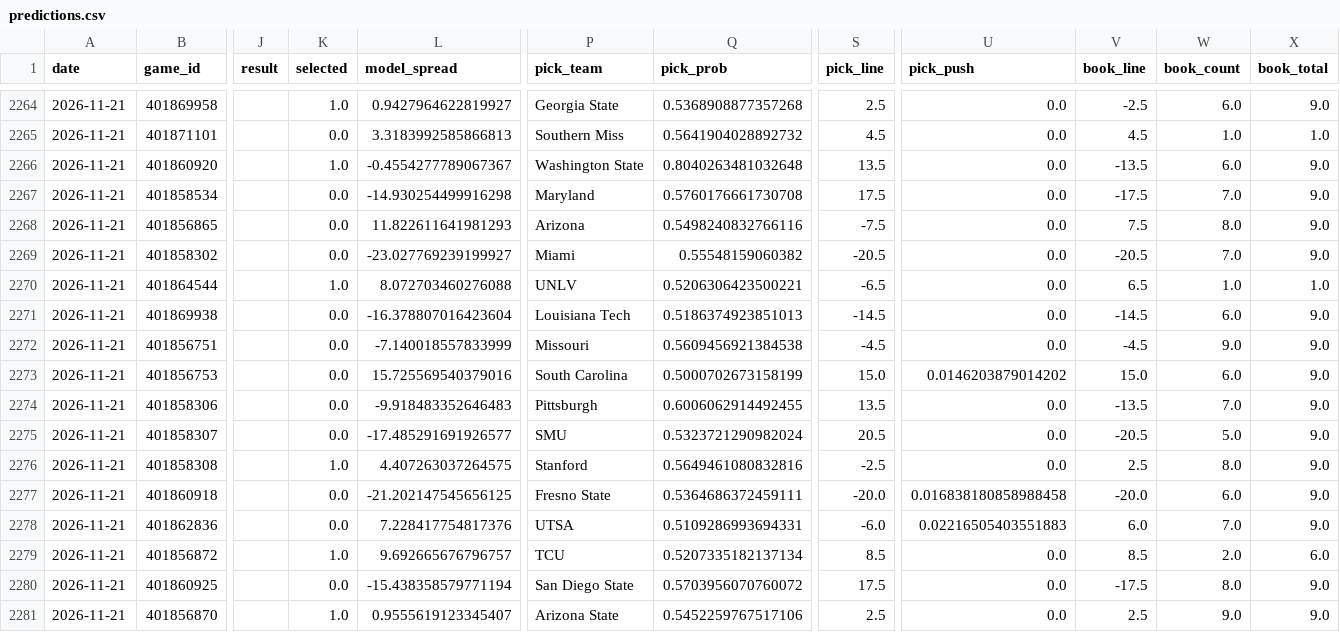
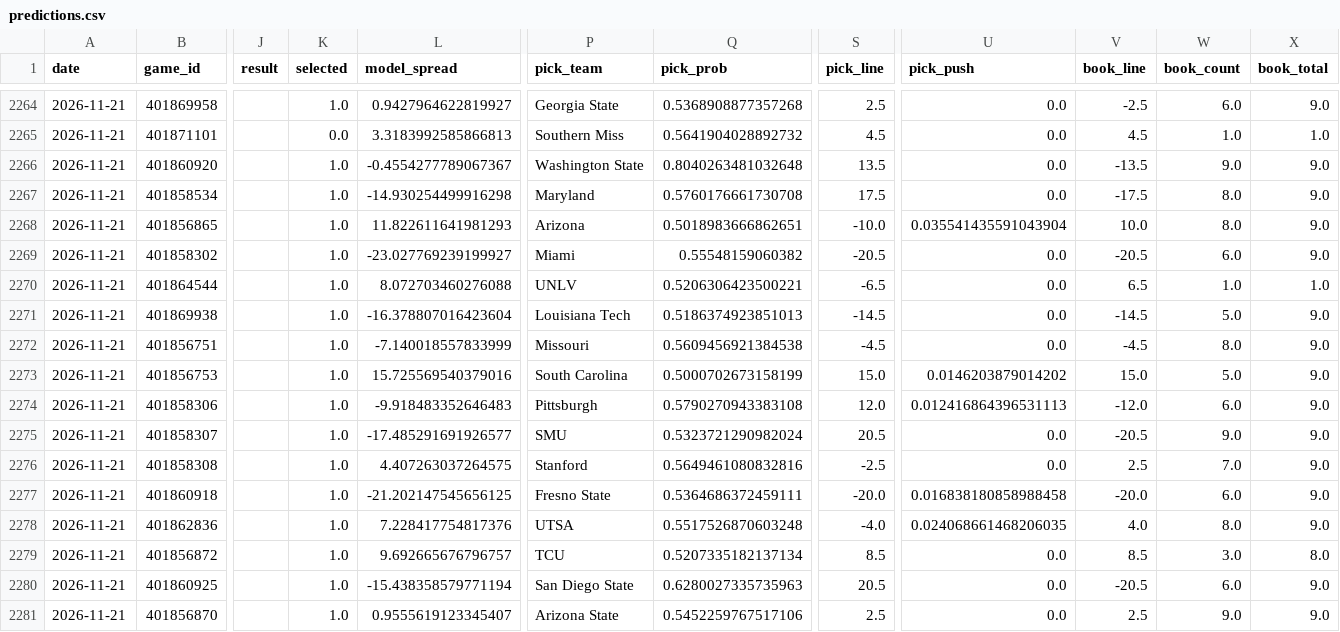
Before and after one commit to azcal/mbm-ncaaf, a CSV file: logs/predictions.csv, drawn as a sheet; only a part is shown, gaps mark what is left out; the diff covers the shown part only; the diff names each change by its address in the sheet, - before the commit and + after, or states it on an @@ line.

```diff
--- a/logs/predictions.csv
+++ b/logs/predictions.csv
-W2266 (book_count): 6.0
+W2266 (book_count): 9.0
-K2267:K2269 (selected): 0.0
+K2267:K2269 (selected): 1.0
-W2267 (book_count): 7.0
+W2267 (book_count): 8.0
-Q2268 (pick_prob): 0.5498240832766116
+Q2268 (pick_prob): 0.5018983666862651
-S2268 (pick_line): -7.5
+S2268 (pick_line): -10.0
-U2268 (pick_push): 0.0
+U2268 (pick_push): 0.035541435591043904
-V2268 (book_line): 7.5
+V2268 (book_line): 10.0
-W2269 (book_count): 7.0
+W2269 (book_count): 6.0
-K2271:K2275 (selected): 0.0
+K2271:K2275 (selected): 1.0
-W2271 (book_count): 6.0
+W2271 (book_count): 5.0
-W2272 (book_count): 9.0
+W2272 (book_count): 8.0
-W2273 (book_count): 6.0
+W2273 (book_count): 5.0
-Q2274 (pick_prob): 0.6006062914492455
+Q2274 (pick_prob): 0.5790270943383108
-S2274 (pick_line): 13.5
+S2274 (pick_line): 12.0
-U2274 (pick_push): 0.0
+U2274 (pick_push): 0.012416864396531113
-V2274 (book_line): -13.5
+V2274 (book_line): -12.0
-W2274 (book_count): 7.0
+W2274 (book_count): 6.0
-W2275 (book_count): 5.0
+W2275 (book_count): 9.0
-W2276 (book_count): 8.0
+W2276 (book_count): 7.0
-K2277:K2278 (selected): 0.0
+K2277:K2278 (selected): 1.0
-Q2278 (pick_prob): 0.5109286993694331
+Q2278 (pick_prob): 0.5517526870603248
-S2278 (pick_line): -6.0
+S2278 (pick_line): -4.0
-U2278 (pick_push): 0.02216505403551883
+U2278 (pick_push): 0.024068661468206035
-V2278 (book_line): 6.0
+V2278 (book_line): 4.0
-W2278 (book_count): 7.0
+W2278 (book_count): 8.0
-W2279 (book_count): 2.0
+W2279 (book_count): 3.0
-X2279 (book_total): 6.0
+X2279 (book_total): 8.0
-K2280 (selected): 0.0
+K2280 (selected): 1.0
-Q2280 (pick_prob): 0.5703956070760072
+Q2280 (pick_prob): 0.6280027335735963
-S2280 (pick_line): 17.5
+S2280 (pick_line): 20.5
-V2280 (book_line): -17.5
+V2280 (book_line): -20.5
-W2280 (book_count): 8.0
+W2280 (book_count): 6.0
```
Also changed, not shown: 160 edited cells elsewhere in this file, logs/graded.csv, logs/picks.csv, 2 other files.
